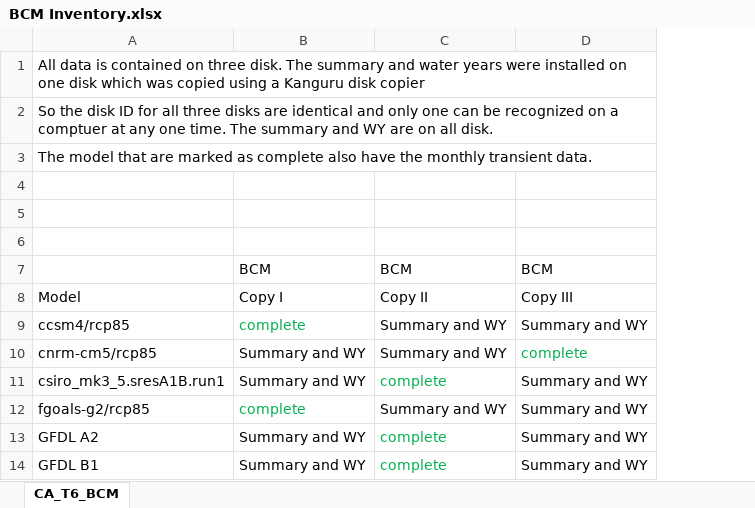
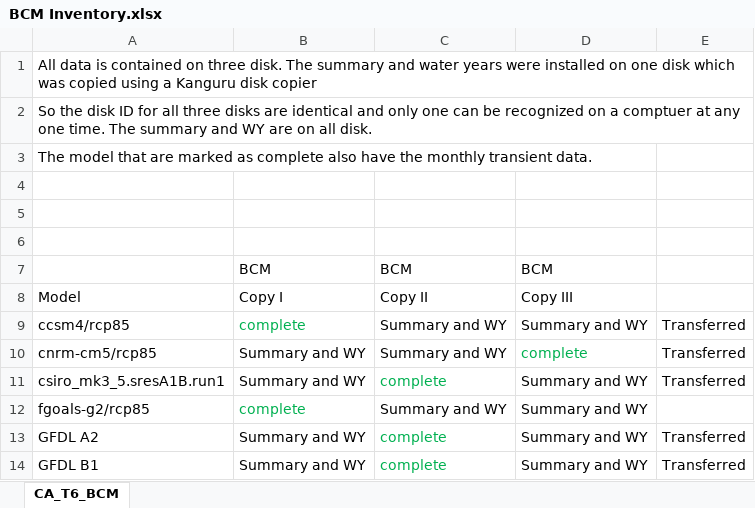
Before and after one commit to jiwalker-usgs/Bioclim-WPS-R, an Excel workbook: flint_scripts/BCM Inventory.xlsx, sheet CA_T6_BCM, drawn as a sheet; only a part is shown; values as stored, in another font and other column widths than the file's, no borders; the diff names each change by its address in the sheet, - before the commit and + after, or states it on an @@ line.

```diff
--- a/flint_scripts/BCM Inventory.xlsx (sheet CA_T6_BCM)
+++ b/flint_scripts/BCM Inventory.xlsx (sheet CA_T6_BCM)
+column E, rows 9-14: Transferred | Transferred | Transferred |  | Transferred | Transferred
```
Also changed, not shown: 8 other files.
